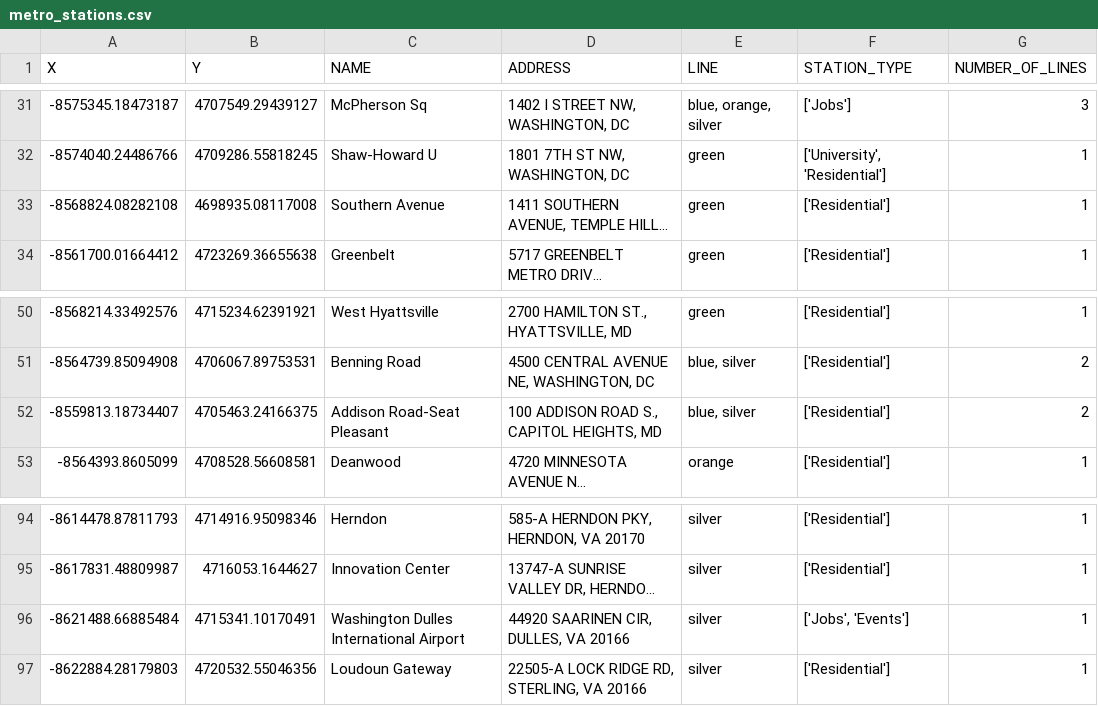
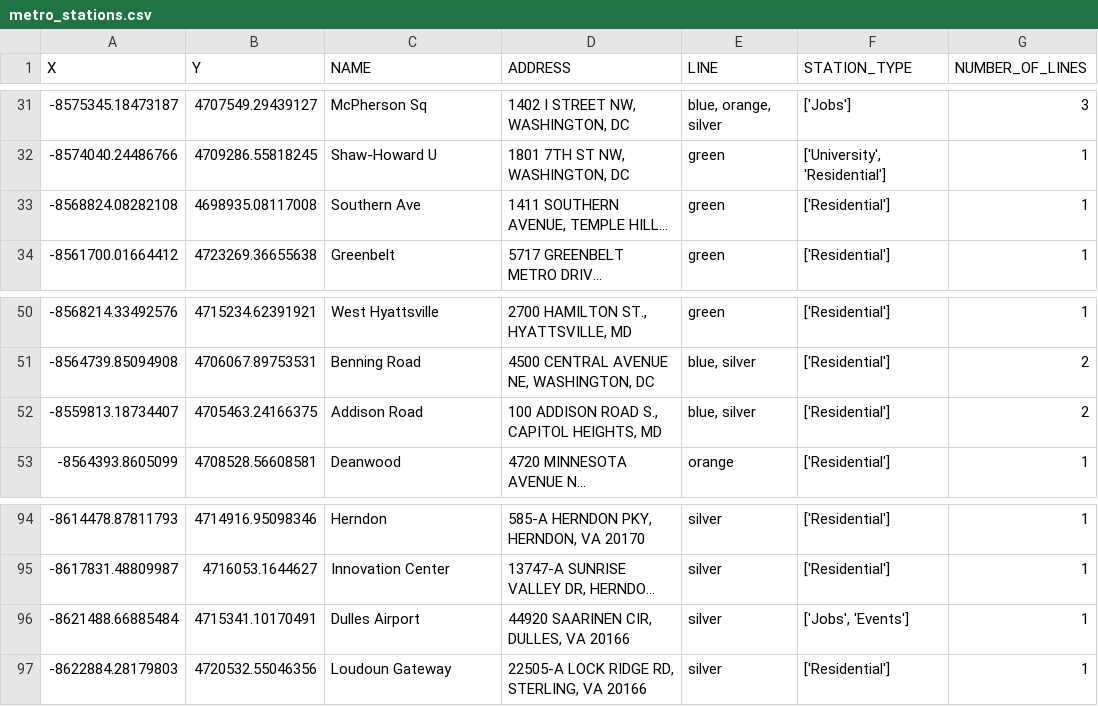
Before and after one commit to maya-mp/WMATA_Analysis, a CSV file: Info_Challenge/Data_From_WMATA/Team_Generated_Data/metro_stations.csv, drawn as a sheet; only a part is shown, gaps mark what is left out; long unchanged cells end in …; the diff covers the shown part only; the diff names each change by its address in the sheet, - before the commit and + after, or states it on an @@ line.

```diff
--- a/Info_Challenge/Data_From_WMATA/Team_Generated_Data/metro_stations.csv
+++ b/Info_Challenge/Data_From_WMATA/Team_Generated_Data/metro_stations.csv
-C33 (NAME): Southern Avenue
+C33 (NAME): Southern Ave
-C52 (NAME): Addison Road-Seat Pleasant
+C52 (NAME): Addison Road
-C96 (NAME): Washington Dulles International Airport
+C96 (NAME): Dulles Airport
```
Also changed, not shown: 9 edited cells elsewhere in this file, 7 other files.
